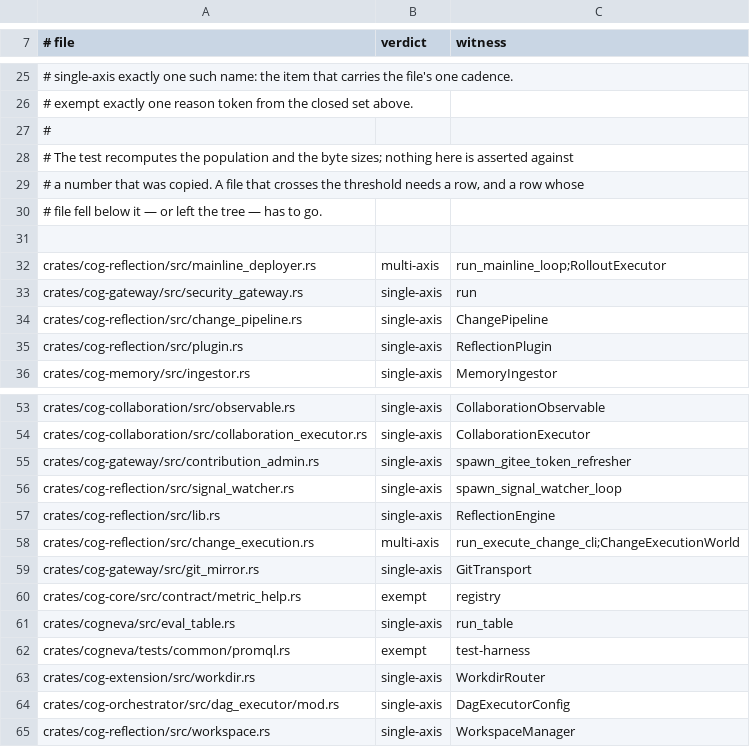
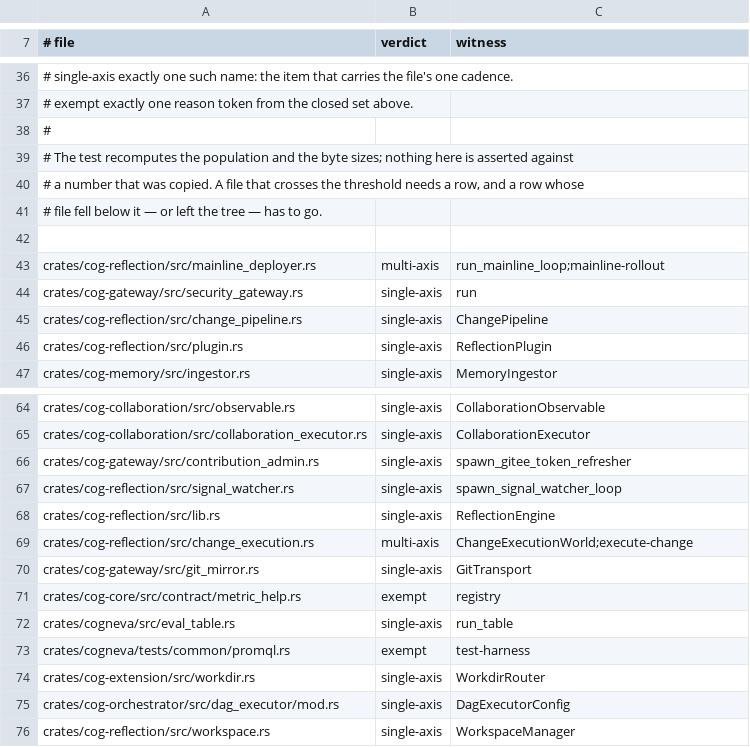
Before and after one commit to hcipengm/cogneva, a TSV file: crates/cogneva/debt/file-size-census.tsv, drawn as a sheet; only a part is shown, gaps mark what is left out; the diff covers the shown part only.

```diff
--- a/crates/cogneva/debt/file-size-census.tsv
+++ b/crates/cogneva/debt/file-size-census.tsv
@@ -31,3 +42,3 @@
 
-crates/cog-reflection/src/mainline_deployer.rs	multi-axis	run_mainline_loop;RolloutExecutor
+crates/cog-reflection/src/mainline_deployer.rs	multi-axis	run_mainline_loop;mainline-rollout
 crates/cog-gateway/src/security_gateway.rs	single-axis	run
@@ -57,3 +68,3 @@ crates/cog-reflection/src/signal_watcher.rs	single-axis	spawn_signal_watcher_loo
 crates/cog-reflection/src/lib.rs	single-axis	ReflectionEngine
-crates/cog-reflection/src/change_execution.rs	multi-axis	run_execute_change_cli;ChangeExecutionWorld
+crates/cog-reflection/src/change_execution.rs	multi-axis	ChangeExecutionWorld;execute-change
 crates/cog-gateway/src/git_mirror.rs	single-axis	GitTransport
```
Also changed, not shown: 11 added rows and 9 edited cells elsewhere in this file, 1 other file.
